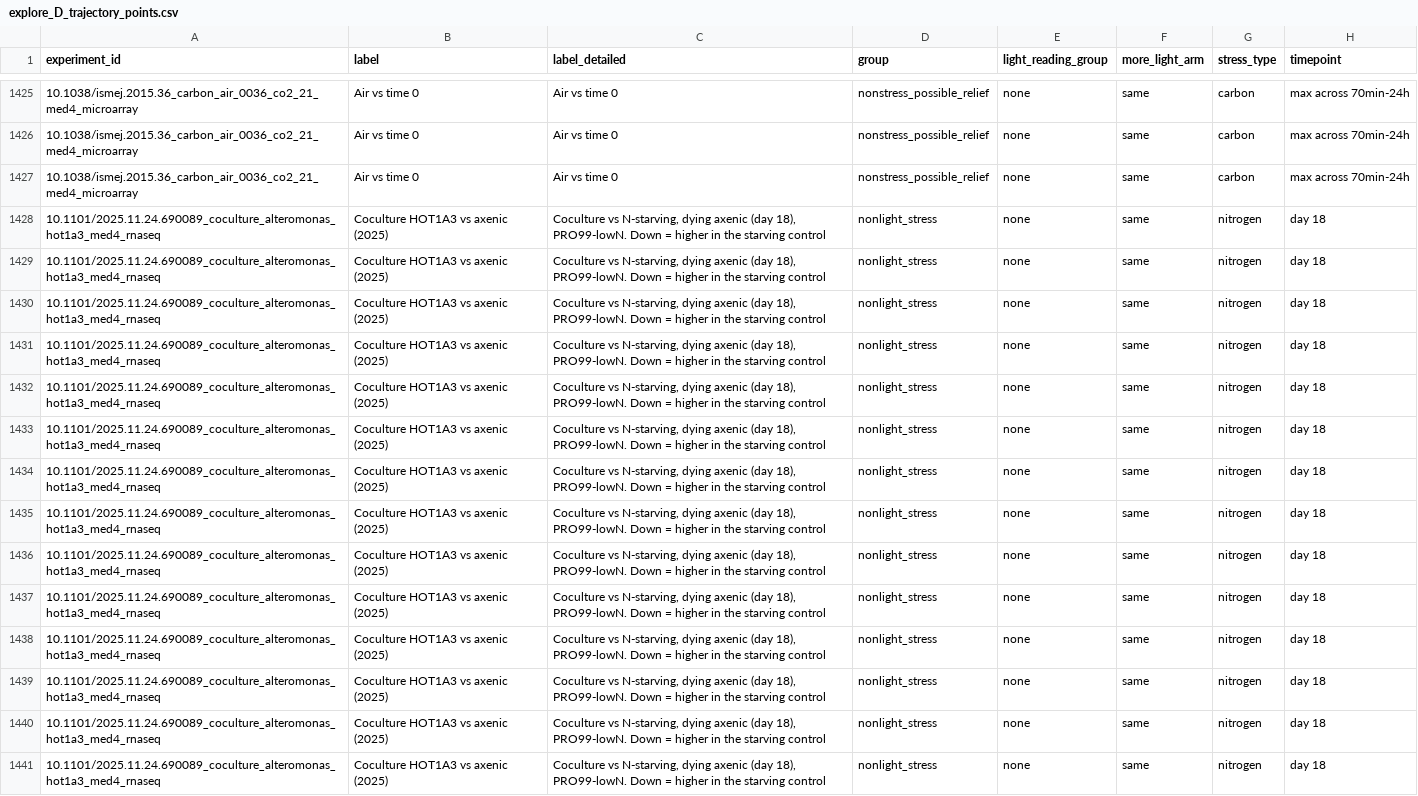
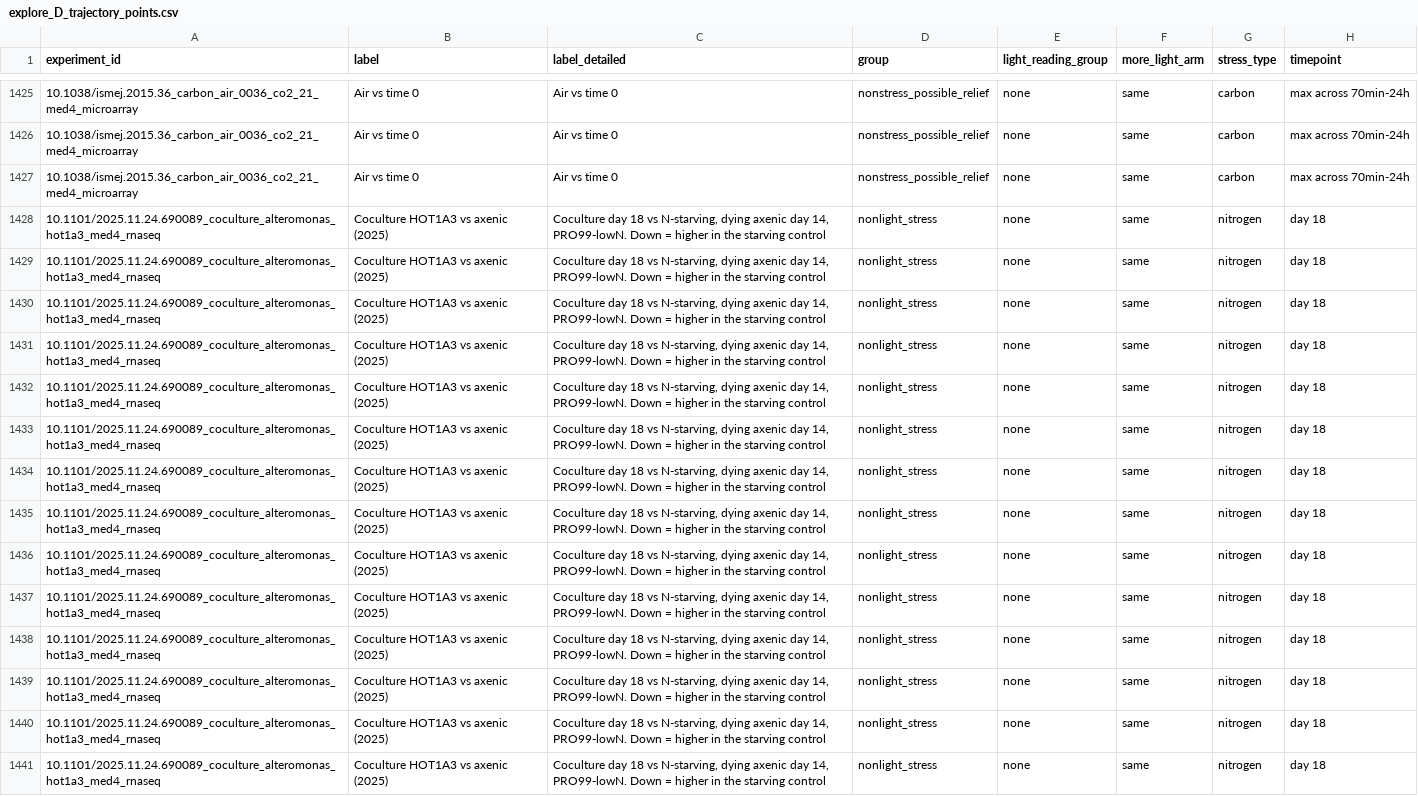
Before and after one commit to wosnat/spock_osnat, a CSV file: analyses/2026-11-16-hli_light_stress/analysis/data/explore_D_trajectory_points.csv, drawn as a sheet; only a part is shown, gaps mark what is left out; the diff covers the shown part only; the diff names each change by its address in the sheet, - before the commit and + after, or states it on an @@ line.

```diff
--- a/analyses/2026-11-16-hli_light_stress/analysis/data/explore_D_trajectory_points.csv
+++ b/analyses/2026-11-16-hli_light_stress/analysis/data/explore_D_trajectory_points.csv
-C1428:C1441 (label_detailed): Coculture vs N-starving, dying axenic (day 18), PRO99-lowN. Down…
+C1428:C1441 (label_detailed): Coculture day 18 vs N-starving, dying axenic day 14, PRO99-lowN. Down…
```
Also changed, not shown: 55 edited cells elsewhere in this file, analyses/2026-11-16-hli_light_stress/analysis/data/explore_D4_cluster_points.csv, analyses/2026-11-16-hli_light_stress/analysis/data/explore_D4_gene_points.csv, 40 other files.
